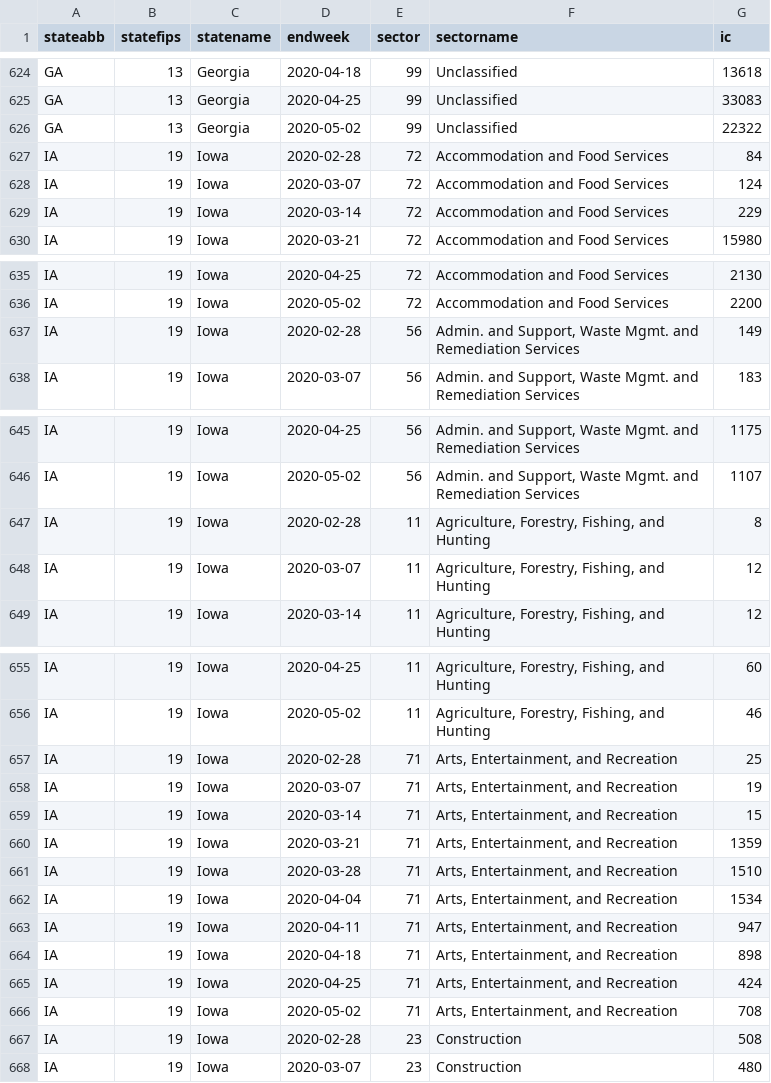
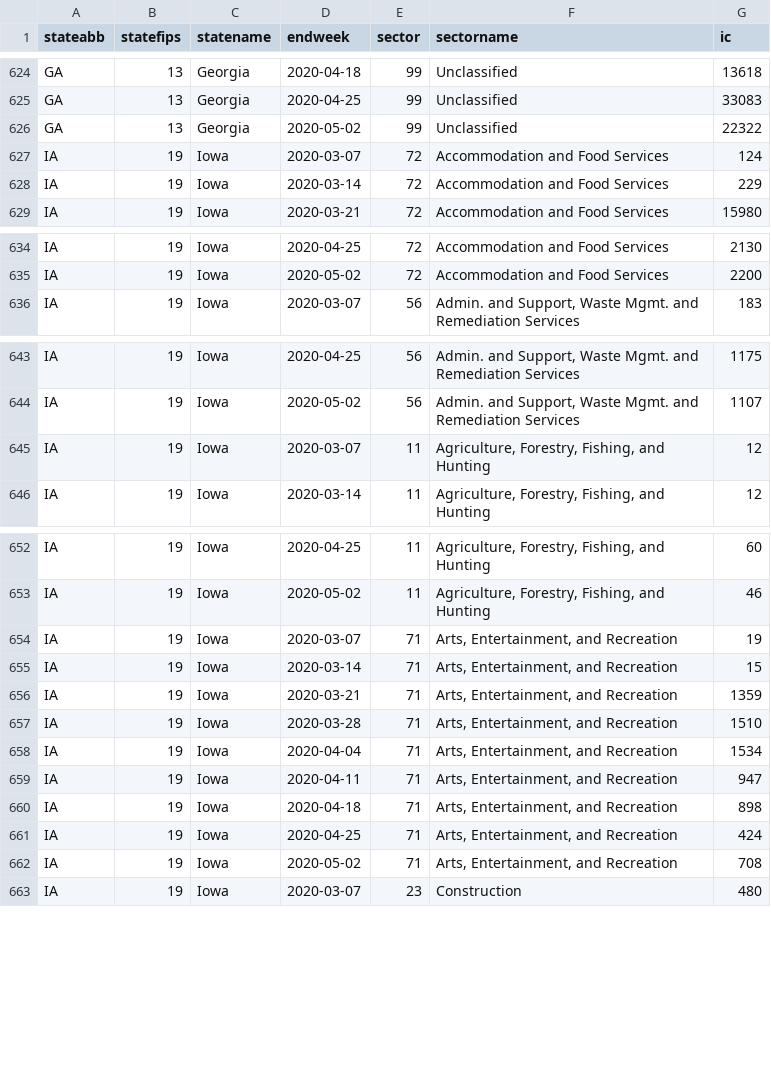
Before and after one commit to Economic/ui_state_detailed, a CSV file: output/state_ui_industry_original.csv, drawn as a sheet; only a part is shown, gaps mark what is left out; the diff covers the shown part only.

Commit message:
restrict IA data to post-3/7

```diff
--- a/output/state_ui_industry_original.csv
+++ b/output/state_ui_industry_original.csv
@@ -626,3 +626,2 @@ GA,13,Georgia,2020-04-25,99,Unclassified,33083
 GA,13,Georgia,2020-05-02,99,Unclassified,22322
-IA,19,Iowa,2020-02-28,72,Accommodation and Food Services,84
 IA,19,Iowa,2020-03-07,72,Accommodation and Food Services,124
@@ -636,3 +635,2 @@ IA,19,Iowa,2020-04-25,72,Accommodation and Food Services,2130
 IA,19,Iowa,2020-05-02,72,Accommodation and Food Services,2200
-IA,19,Iowa,2020-02-28,56,"Admin. and Support, Waste Mgmt. and Remediation Services",149
 IA,19,Iowa,2020-03-07,56,"Admin. and Support, Waste Mgmt. and Remediation Services",183
@@ -646,3 +644,2 @@ IA,19,Iowa,2020-04-25,56,"Admin. and Support, Waste Mgmt. and Remediation Servic
 IA,19,Iowa,2020-05-02,56,"Admin. and Support, Waste Mgmt. and Remediation Services",1107
-IA,19,Iowa,2020-02-28,11,"Agriculture, Forestry, Fishing, and Hunting",8
 IA,19,Iowa,2020-03-07,11,"Agriculture, Forestry, Fishing, and Hunting",12
@@ -656,3 +653,2 @@ IA,19,Iowa,2020-04-25,11,"Agriculture, Forestry, Fishing, and Hunting",60
 IA,19,Iowa,2020-05-02,11,"Agriculture, Forestry, Fishing, and Hunting",46
-IA,19,Iowa,2020-02-28,71,"Arts, Entertainment, and Recreation",25
 IA,19,Iowa,2020-03-07,71,"Arts, Entertainment, and Recreation",19
@@ -666,3 +662,2 @@ IA,19,Iowa,2020-04-25,71,"Arts, Entertainment, and Recreation",424
 IA,19,Iowa,2020-05-02,71,"Arts, Entertainment, and Recreation",708
-IA,19,Iowa,2020-02-28,23,Construction,508
 IA,19,Iowa,2020-03-07,23,Construction,480
```
Also changed, not shown: 16 removed rows elsewhere in this file, output/ui_data_summary.csv, 2 other files.
